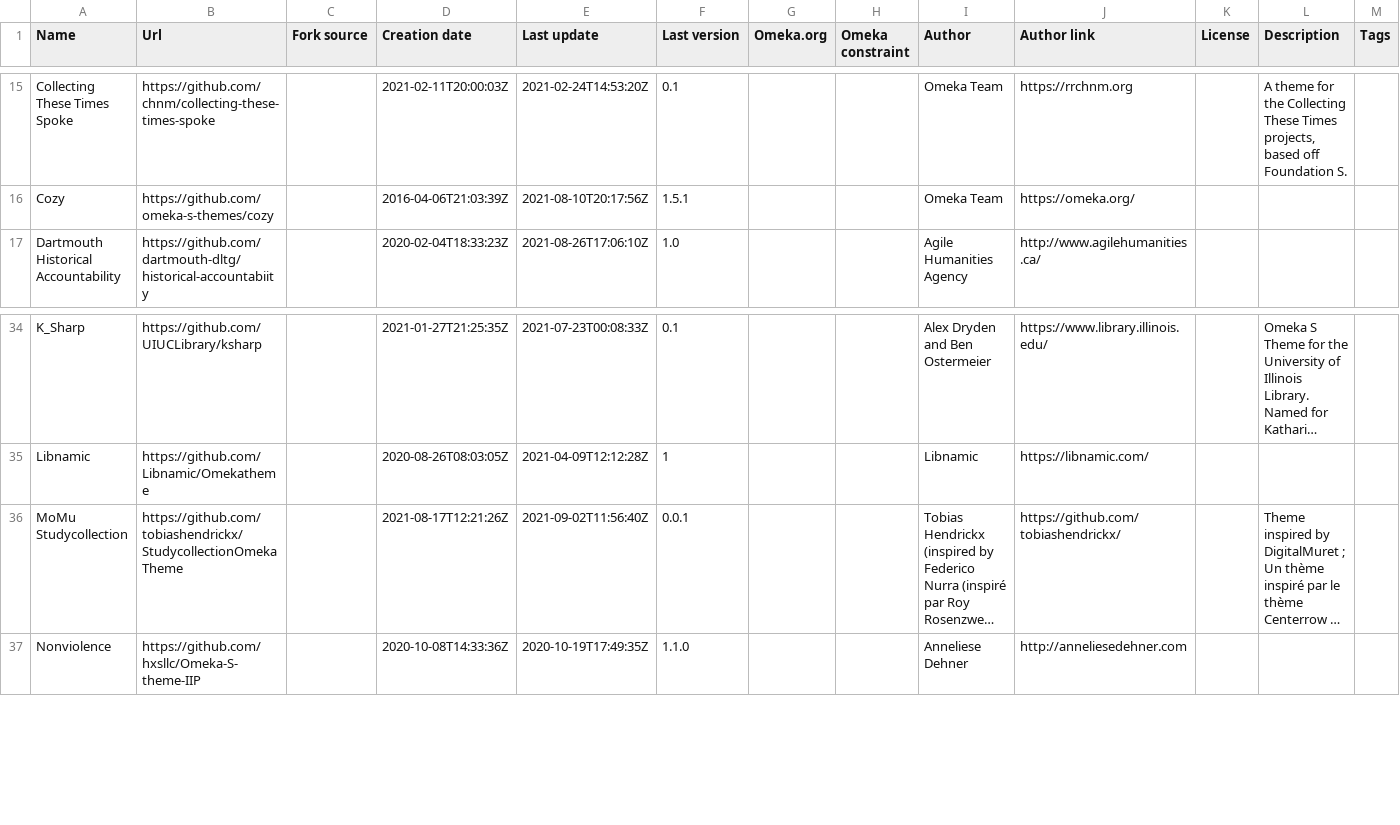
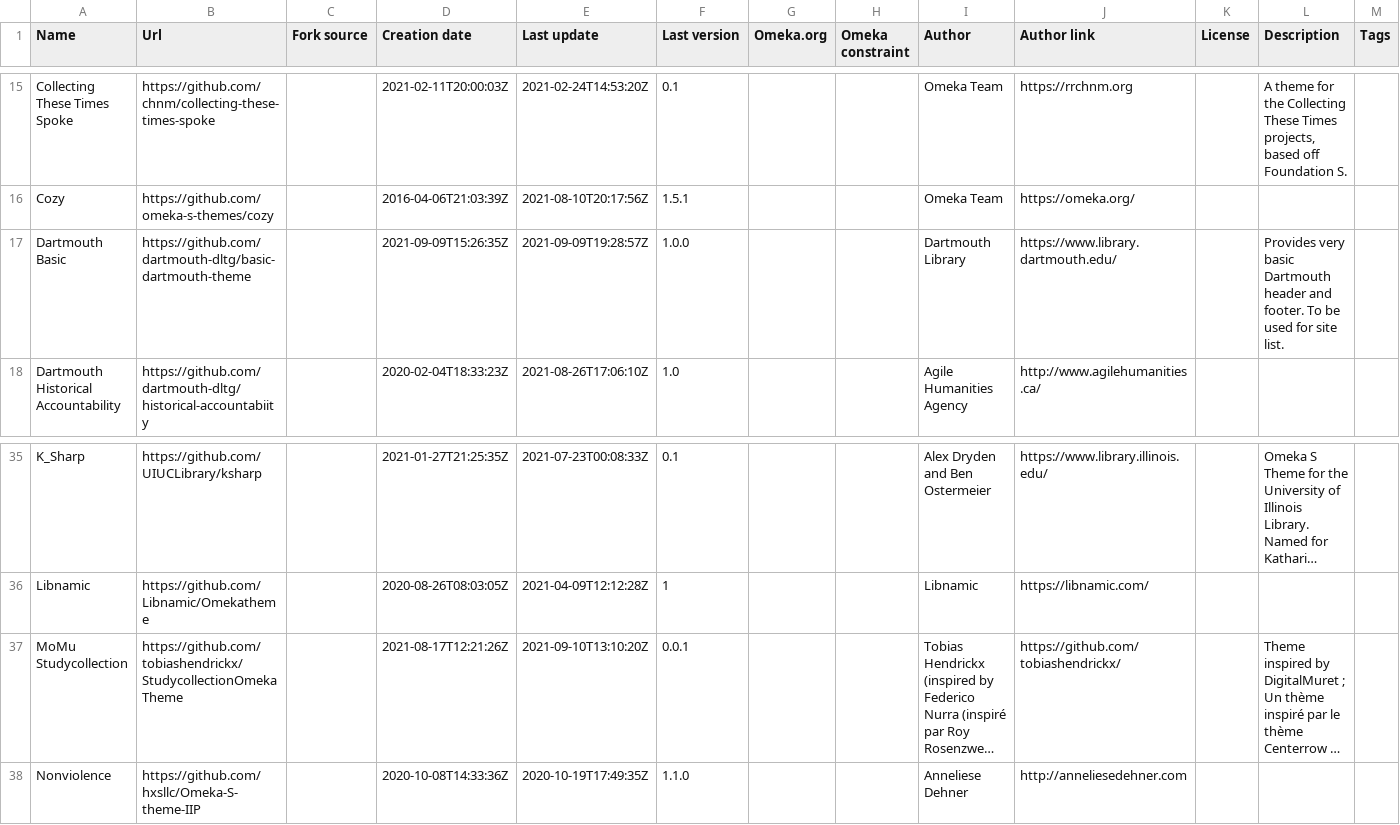
Before and after one commit to Daniel-KM/UpgradeToOmekaS, a CSV file: _data/omeka_s_themes.csv, drawn as a sheet; only a part is shown, gaps mark what is left out; long unchanged cells end in …; addresses are those after the commit; rows hold the shown columns only; the diff names each change by its address in the sheet, - before the commit and + after, or states it on an @@ line.

```diff
--- a/_data/omeka_s_themes.csv
+++ b/_data/omeka_s_themes.csv
+row 17: Dartmouth Basic | https://github.com/dartmouth-dltg/basic-dartmouth-theme |  | 2021-09-09T15:26:35Z | 2021-09-09T19:28:57Z | 1.0.0 |  |  | Dartmouth Library | https://www.library.dartmouth.edu/ |  | Provides very basic Dartmouth header and footer. To be used for site list.
-E37 (Last update): 2021-09-02T11:56:40Z
+E37 (Last update): 2021-09-10T13:10:20Z
```
Also changed, not shown: _data/omeka_plugins.csv, _data/omeka_s_modules.csv, 1 other file.
